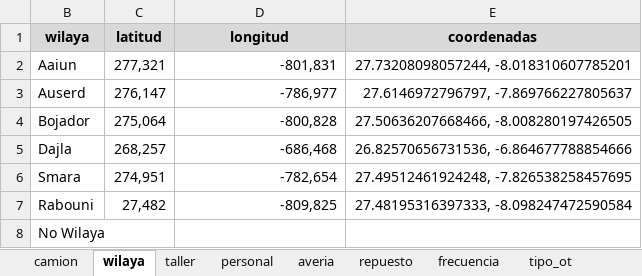
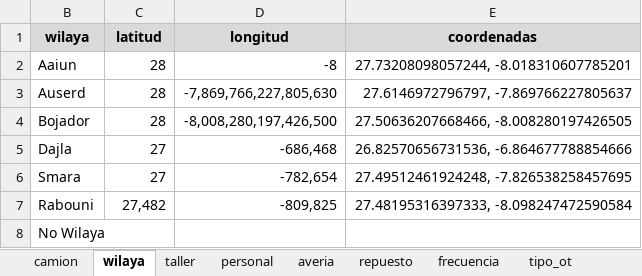
Before and after one commit to monalcmar/TFM-LIS-ATTsF, an Excel workbook: app/data/maestros.xlsx, sheet wilaya, drawn as a sheet; values as stored, in another font and other column widths than the file's, no borders; the diff names each change by its address in the sheet, - before the commit and + after, or states it on an @@ line.

```diff
--- a/app/data/maestros.xlsx (sheet wilaya)
+++ b/app/data/maestros.xlsx (sheet wilaya)
-C2 (latitud): 277,321
+C2 (latitud): 28
-D2 (longitud): -801,831
+D2 (longitud): -8
-C3 (latitud): 276,147
+C3 (latitud): 28
-D3 (longitud): -786,977
+D3 (longitud): -7,869,766,227,805,630
-C4 (latitud): 275,064
+C4 (latitud): 28
-D4 (longitud): -800,828
+D4 (longitud): -8,008,280,197,426,500
-C5 (latitud): 268,257
+C5 (latitud): 27
-C6 (latitud): 274,951
+C6 (latitud): 27
```
Also changed, not shown: 1 other file.
